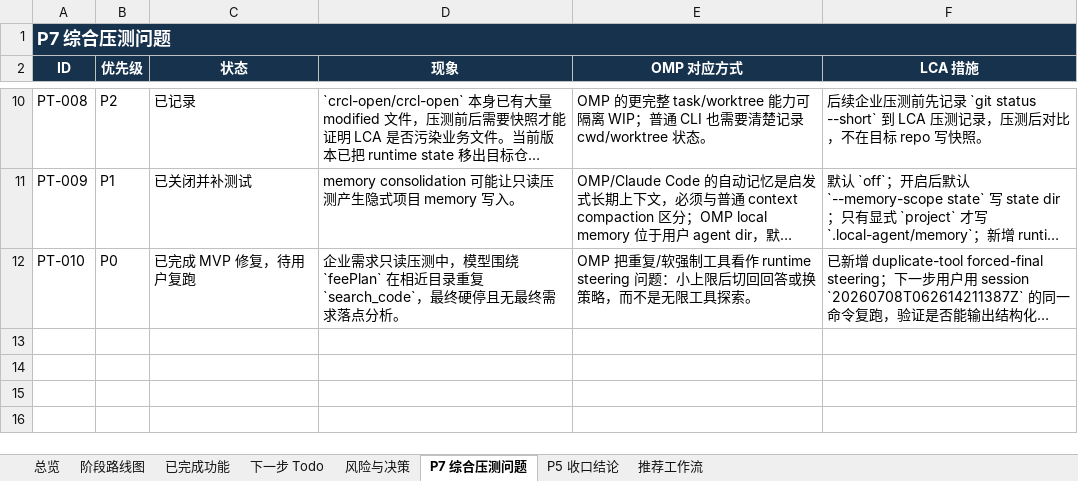
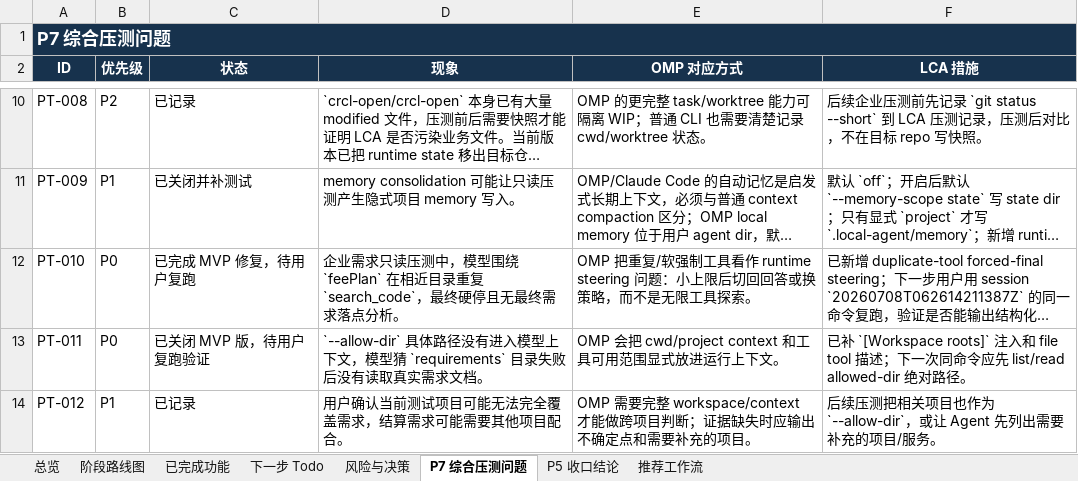
Before and after one commit to noone6931/lca-private-handoff-20260803, an Excel workbook: docs/local-coding-agent-project-management.xlsx, sheet P7 综合压测问题, drawn as a sheet; only a part is shown, gaps mark what is left out; long unchanged cells end in …; values as stored, in another font and other column widths than the file's, no borders; the diff names each change by its address in the sheet, - before the commit and + after, or states it on an @@ line.

Commit message:
Expose allowed roots to the model

```diff
--- a/docs/local-coding-agent-project-management.xlsx (sheet P7 综合压测问题)
+++ b/docs/local-coding-agent-project-management.xlsx (sheet P7 综合压测问题)
+row 13: PT-011 | P0 | 已关闭 MVP 版，待用户复跑验证 | `--allow-dir` 具体路径没有进入模型上下文，模型猜 `requirements` 目录失败后没有读取真实需求文档。 | OMP 会把 cwd/project context 和工具可用范围显式放进运行上下文。 | 已补 `[Workspace roots]` 注入和 file tool 描述；下一次同命令应先 list/read allowed-dir 绝对路径。
+row 14: PT-012 | P1 | 已记录 | 用户确认当前测试项目可能无法完全覆盖需求，结算需求可能需要其他项目配合。 | OMP 需要完整 workspace/context 才能做跨项目判断；证据缺失时应输出不确定点和需要补充的项目。 | 后续压测把相关项目也作为 `--allow-dir`，或让 Agent 先列出需要补充的项目/服务。
```
Also changed, not shown: sheet 风险与决策, sheet 下一步 Todo, sheet 总览, sheet 阶段路线图, sheet 已完成功能, 7 other files.
